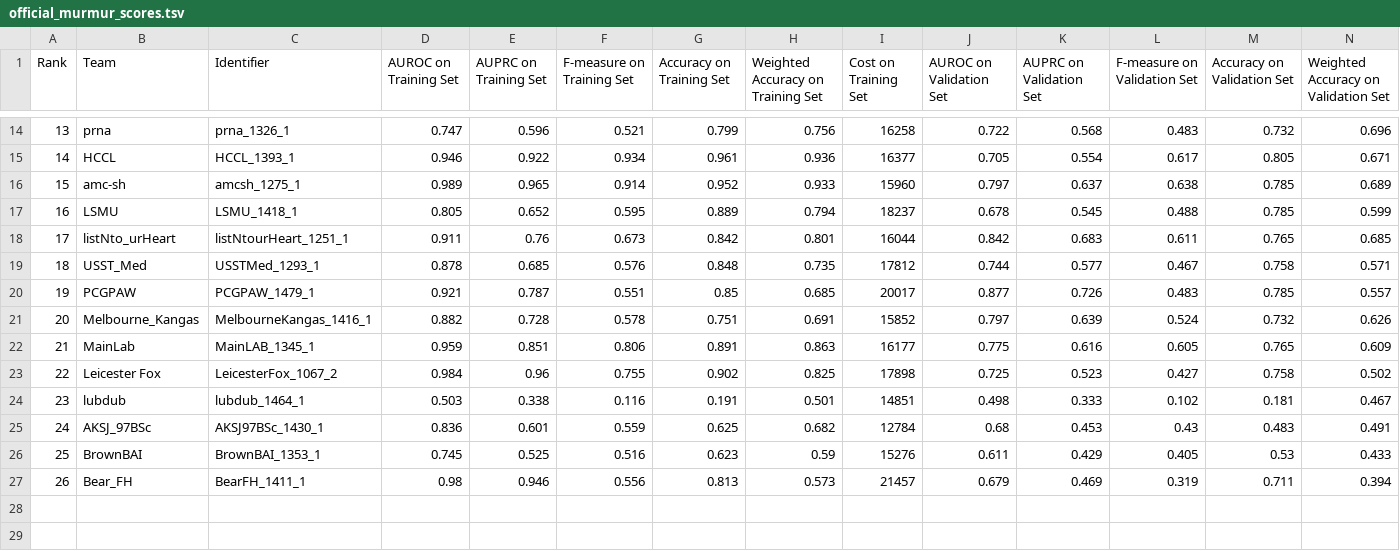
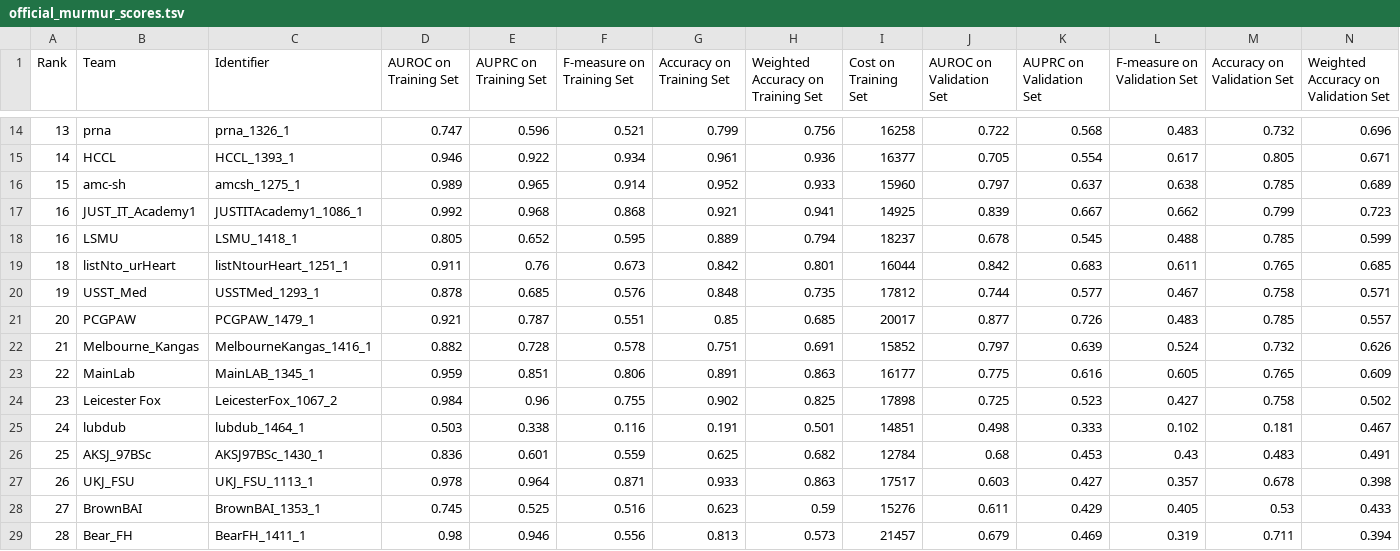
Before and after one commit to physionetchallenges/physionetchallenges.github.io, a TSV file: 2022/results/official_murmur_scores.tsv, drawn as a sheet; only a part is shown, gaps mark what is left out; addresses are those after the commit; rows hold the shown columns only; the diff names each change by its address in the sheet, - before the commit and + after, or states it on an @@ line.

Commit message:
Update score tables

```diff
--- a/2022/results/official_murmur_scores.tsv
+++ b/2022/results/official_murmur_scores.tsv
+row 17: 16 | JUST_IT_Academy1 | JUSTITAcademy1_1086_1 | 0.992 | 0.968 | 0.868 | 0.921 | 0.941 | 14925 | 0.839 | 0.667 | 0.662 | 0.799 | 0.723
-A19 (Rank): 17
+A19 (Rank): 18
-A20 (Rank): 18
+A20 (Rank): 19
-A21 (Rank): 19
+A21 (Rank): 20
-A22 (Rank): 20
+A22 (Rank): 21
-A23 (Rank): 21
+A23 (Rank): 22
-A24 (Rank): 22
+A24 (Rank): 23
-A25 (Rank): 23
+A25 (Rank): 24
-A26 (Rank): 24
+A26 (Rank): 25
+row 27: 26 | UKJ_FSU | UKJ_FSU_1113_1 | 0.978 | 0.964 | 0.871 | 0.933 | 0.863 | 17517 | 0.603 | 0.427 | 0.357 | 0.678 | 0.398
-A28 (Rank): 25
+A28 (Rank): 27
-A29 (Rank): 26
+A29 (Rank): 28
```
Also changed, not shown: 2022/results/official_outcome_scores.tsv, 2022/results/summary.tsv, 2 other files.
